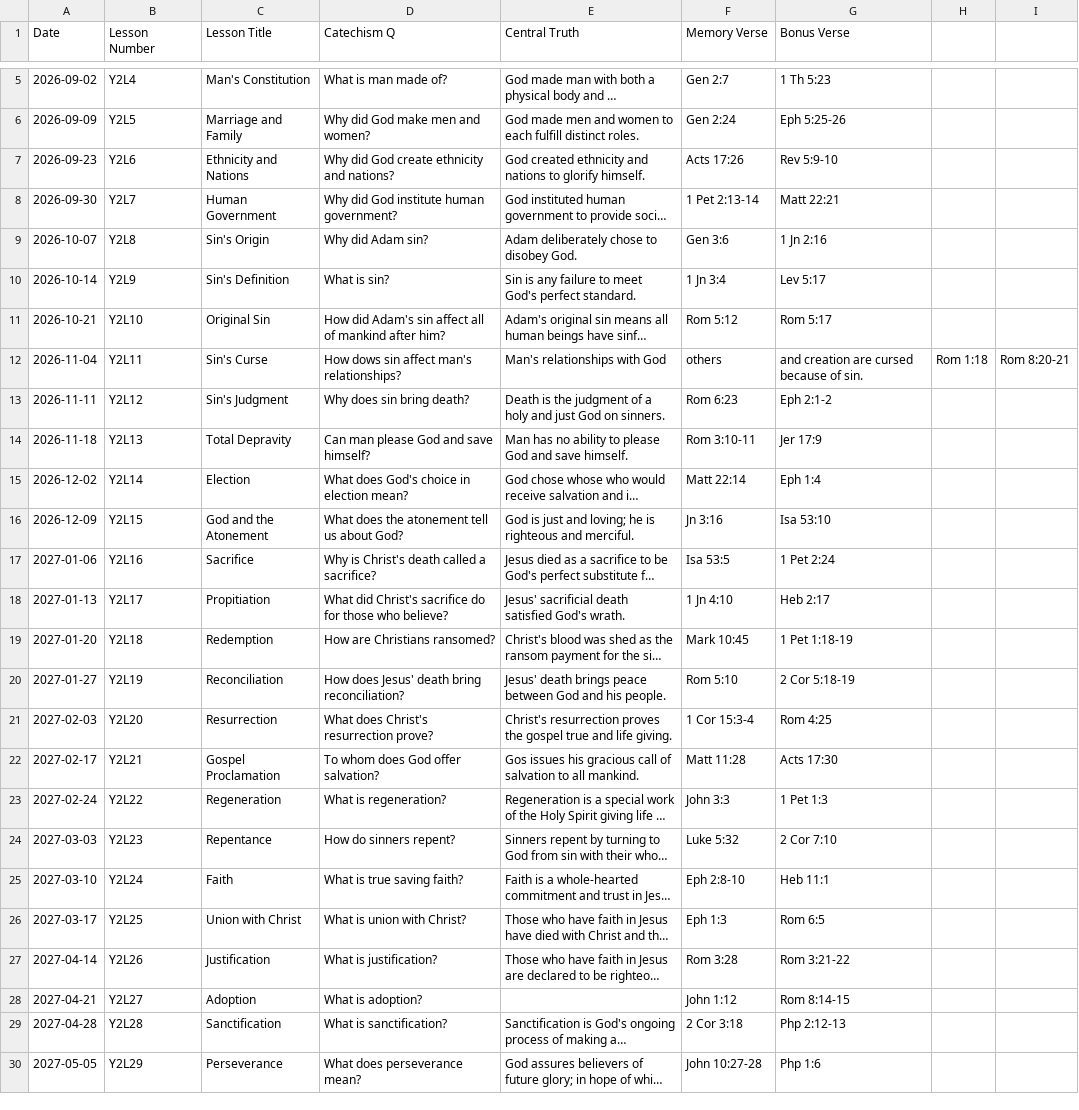
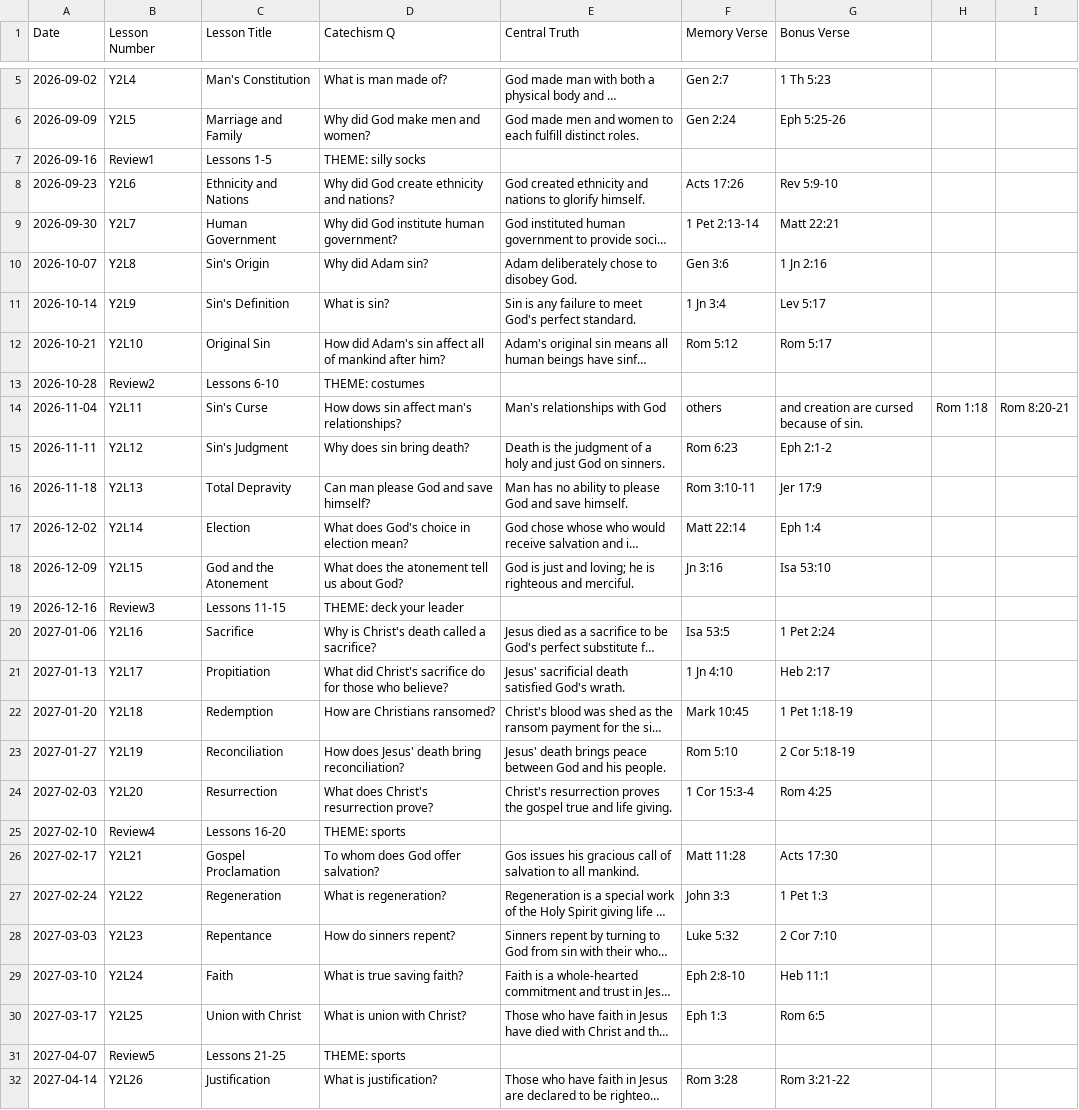
Before and after one commit to macakimmer/compassntx-adventureclub-webapp, a CSV file: ac-webapp/lessons_2026_2027.csv, drawn as a sheet; only a part is shown, gaps mark what is left out; the shorter side is filled out with more unchanged rows; long unchanged cells end in …; the diff names each change by its address in the sheet, - before the commit and + after, or states it on an @@ line.

```diff
--- a/ac-webapp/lessons_2026_2027.csv
+++ b/ac-webapp/lessons_2026_2027.csv
+row 7: 2026-09-16 | Review1 | Lessons 1-5 | THEME: silly socks
+row 13: 2026-10-28 | Review2 | Lessons 6-10 | THEME: costumes
+row 19: 2026-12-16 | Review3 | Lessons 11-15 | THEME: deck your leader
+row 25: 2027-02-10 | Review4 | Lessons 16-20 | THEME: sports
+row 31: 2027-04-07 | Review5 | Lessons 21-25 | THEME: sports
```
Also changed, not shown: 5 other files.
